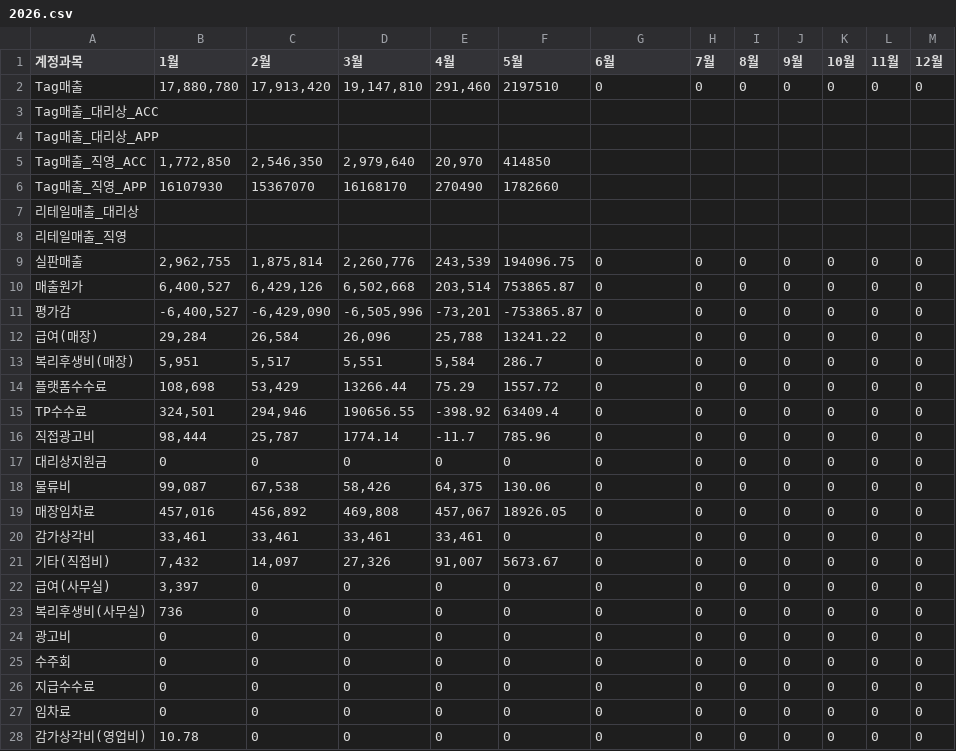
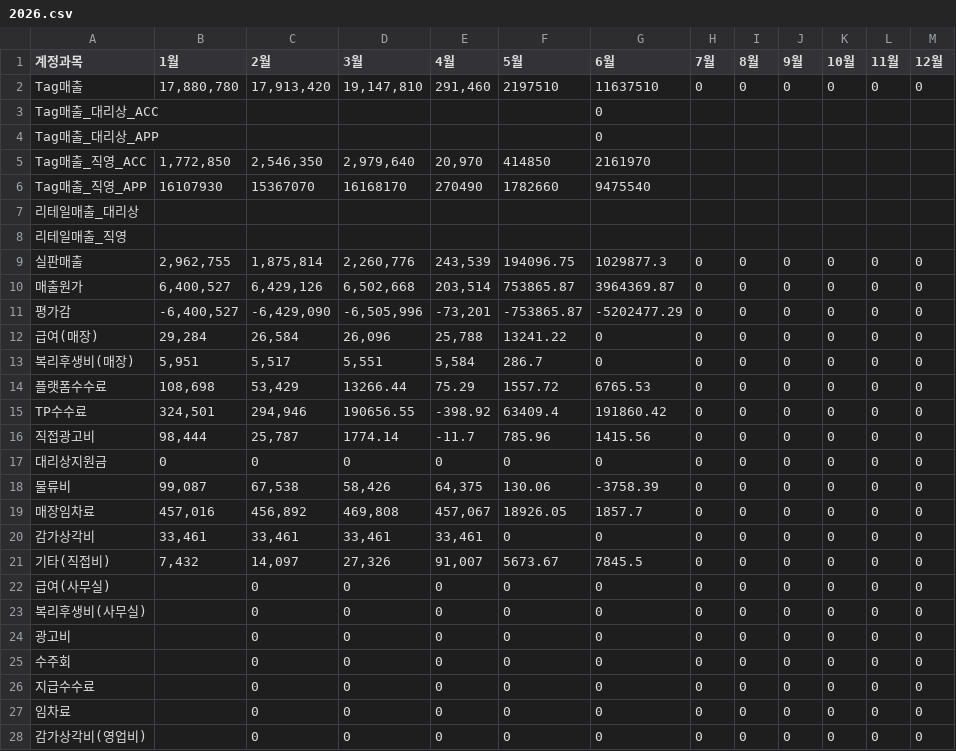
Before and after one commit to xuanm0221-dev/CNFS, a CSV file: 파일/PL_brand/duvetica/2026.csv, drawn as a sheet; only a part is shown; the diff covers the shown part only.

```diff
--- a/파일/PL_brand/duvetica/2026.csv
+++ b/파일/PL_brand/duvetica/2026.csv
@@ -1,28 +1,28 @@
 계정과목,1월,2월,3월,4월,5월,6월,7월,8월,9월,10월,11월,12월
-Tag매출,"17,880,780","17,913,420","19,147,810","291,460",2197510,0,0,0,0,0,0,0
-Tag매출_대리상_ACC,,,,,,,,,,,,
-Tag매출_대리상_APP,,,,,,,,,,,,
-Tag매출_직영_ACC,"1,772,850","2,546,350","2,979,640","20,970",414850,,,,,,,
-Tag매출_직영_APP,16107930,15367070,16168170,270490,1782660,,,,,,,
+Tag매출,"17,880,780","17,913,420","19,147,810","291,460",2197510,11637510,0,0,0,0,0,0
+Tag매출_대리상_ACC,,,,,,0,,,,,,
+Tag매출_대리상_APP,,,,,,0,,,,,,
+Tag매출_직영_ACC,"1,772,850","2,546,350","2,979,640","20,970",414850,2161970,,,,,,
+Tag매출_직영_APP,16107930,15367070,16168170,270490,1782660,9475540,,,,,,
 리테일매출_대리상,,,,,,,,,,,,
 리테일매출_직영,,,,,,,,,,,,
-실판매출,"2,962,755","1,875,814","2,260,776","243,539",194096.75,0,0,0,0,0,0,0
-매출원가,"6,400,527","6,429,126","6,502,668","203,514",753865.87,0,0,0,0,0,0,0
-평가감,"-6,400,527","-6,429,090","-6,505,996","-73,201",-753865.87,0,0,0,0,0,0,0
+실판매출,"2,962,755","1,875,814","2,260,776","243,539",194096.75,1029877.3,0,0,0,0,0,0
+매출원가,"6,400,527","6,429,126","6,502,668","203,514",753865.87,3964369.87,0,0,0,0,0,0
+평가감,"-6,400,527","-6,429,090","-6,505,996","-73,201",-753865.87,-5202477.29,0,0,0,0,0,0
 급여(매장),"29,284","26,584","26,096","25,788",13241.22,0,0,0,0,0,0,0
 복리후생비(매장),"5,951","5,517","5,551","5,584",286.7,0,0,0,0,0,0,0
-플랫폼수수료,"108,698","53,429",13266.44,75.29,1557.72,0,0,0,0,0,0,0
-TP수수료,"324,501","294,946",190656.55,-398.92,63409.4,0,0,0,0,0,0,0
-직접광고비,"98,444","25,787",1774.14,-11.7,785.96,0,0,0,0,0,0,0
+플랫폼수수료,"108,698","53,429",13266.44,75.29,1557.72,6765.53,0,0,0,0,0,0
+TP수수료,"324,501","294,946",190656.55,-398.92,63409.4,191860.42,0,0,0,0,0,0
+직접광고비,"98,444","25,787",1774.14,-11.7,785.96,1415.56,0,0,0,0,0,0
 대리상지원금,0,0,0,0,0,0,0,0,0,0,0,0
-물류비,"99,087","67,538","58,426","64,375",130.06,0,0,0,0,0,0,0
-매장임차료,"457,016","456,892","469,808","457,067",18926.05,0,0,0,0,0,0,0
+물류비,"99,087","67,538","58,426","64,375",130.06,-3758.39,0,0,0,0,0,0
+매장임차료,"457,016","456,892","469,808","457,067",18926.05,1857.7,0,0,0,0,0,0
 감가상각비,"33,461","33,461","33,461","33,461",0,0,0,0,0,0,0,0
-기타(직접비),"7,432","14,097","27,326","91,007",5673.67,0,0,0,0,0,0,0
-급여(사무실),"3,397",0,0,0,0,0,0,0,0,0,0,0
-복리후생비(사무실),736,0,0,0,0,0,0,0,0,0,0,0
-광고비,0,0,0,0,0,0,0,0,0,0,0,0
-수주회,0,0,0,0,0,0,0,0,0,0,0,0
-지급수수료,0,0,0,0,0,0,0,0,0,0,0,0
-임차료,0,0,0,0,0,0,0,0,0,0,0,0
-감가상각비(영업비),10.78,0,0,0,0,0,0,0,0,0,0,0
+기타(직접비),"7,432","14,097","27,326","91,007",5673.67,7845.5,0,0,0,0,0,0
+급여(사무실),,0,0,0,0,0,0,0,0,0,0,0
+복리후생비(사무실),,0,0,0,0,0,0,0,0,0,0,0
+광고비,,0,0,0,0,0,0,0,0,0,0,0
+수주회,,0,0,0,0,0,0,0,0,0,0,0
+지급수수료,,0,0,0,0,0,0,0,0,0,0,0
+임차료,,0,0,0,0,0,0,0,0,0,0,0
+감가상각비(영업비),,0,0,0,0,0,0,0,0,0,0,0
```
Also changed, not shown: 2 edited cells elsewhere in this file, 보조파일(simu)/26년대리상출고계획.csv, 보조파일(simu)/Tag대비원가율.csv, 14 other files.
